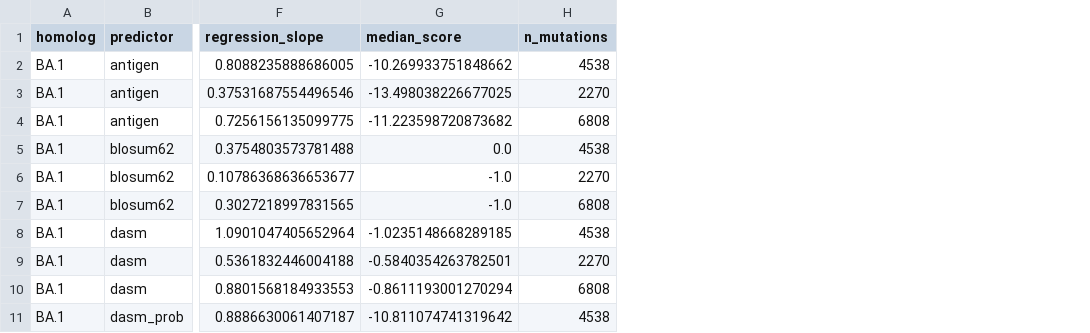
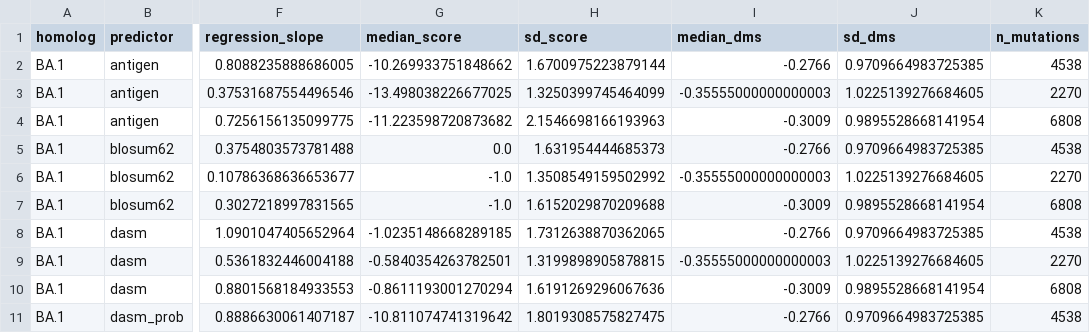
Before and after one commit to matsengrp/viral-dasm, a CSV file: results/panels/dms/predictor_correlations.csv, drawn as a sheet; only a part is shown, gaps mark what is left out; the diff names each change by its address in the sheet, - before the commit and + after, or states it on an @@ line.

```diff
--- a/results/panels/dms/predictor_correlations.csv
+++ b/results/panels/dms/predictor_correlations.csv
+column H (sd_score), rows 2-11: 1.6700975223879144 | 1.3250399745464099 | 2.1546698166193963 | 1.631954444685373 | 1.3508549159502992 | 1.6152029870209688 | 1.7312638870362065 | 1.3199898905878815 | 1.6191269296067636 | 1.8019308575827475
+column I (median_dms), rows 2-11: -0.2766 | -0.35555000000000003 | -0.3009 | -0.2766 | -0.35555000000000003 | -0.3009 | -0.2766 | -0.35555000000000003 | -0.3009 | -0.2766
+column J (sd_dms), rows 2-11: 0.9709664983725385 | 1.0225139276684605 | 0.9895528668141954 | 0.9709664983725385 | 1.0225139276684605 | 0.9895528668141954 | 0.9709664983725385 | 1.0225139276684605 | 0.9895528668141954 | 0.9709664983725385
```
Also changed, not shown: 2 other files.
